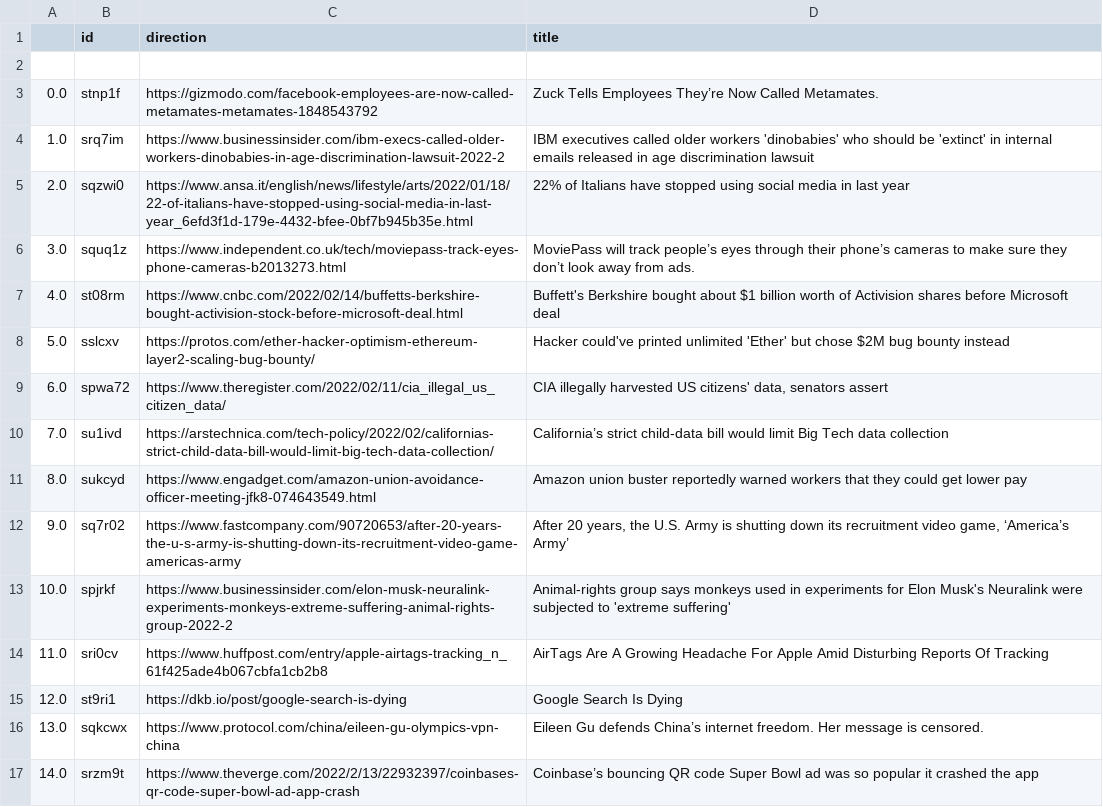
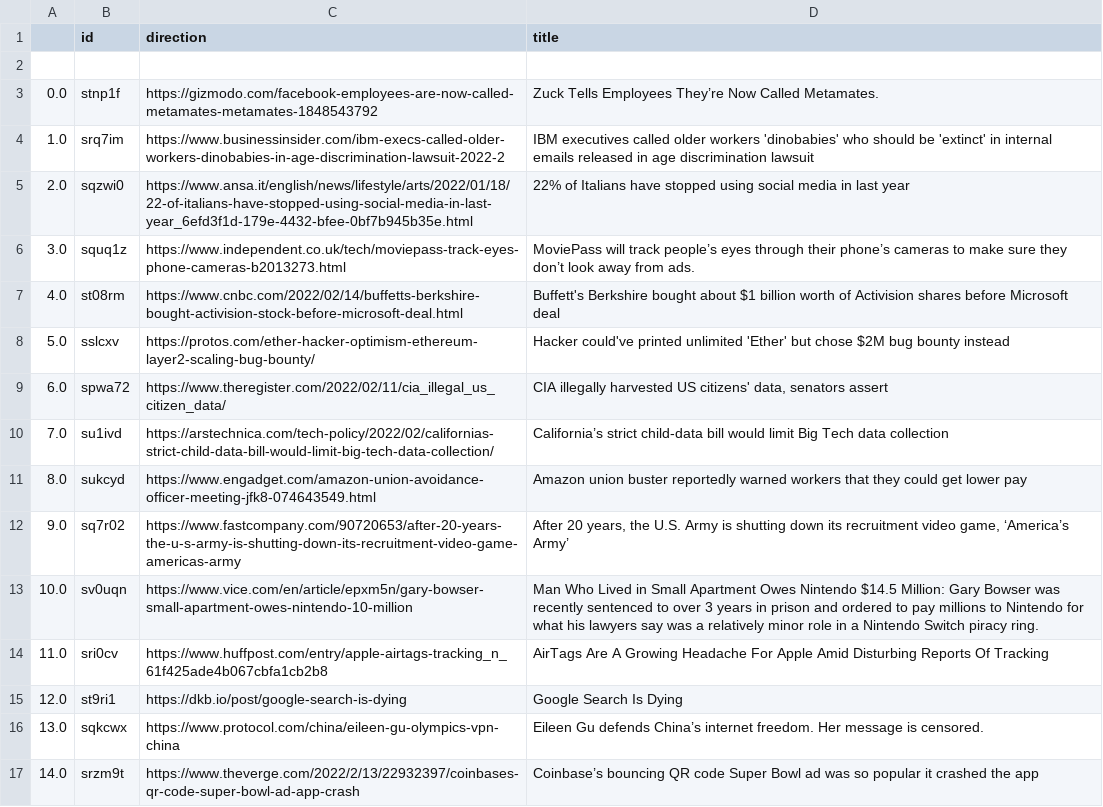
Before and after one commit to jesusyanez/Techline, a CSV file: top10weekly.csv, drawn as a sheet.

Commit message:
latest update

```diff
--- a/top10weekly.csv
+++ b/top10weekly.csv
@@ -12,3 +12,3 @@
 9.0,sq7r02,https://www.fastcompany.com/90720653/after-20-years-the-u-s-army-is-shutting-down-its-recruitment-video-game-americas-army,"After 20 years, the U.S. Army is shutting down its recruitment video game, ‘America’s Army’"
-10.0,spjrkf,https://www.businessinsider.com/elon-musk-neuralink-experiments-monkeys-extreme-suffering-animal-rights-group-2022-2,Animal-rights group says monkeys used in experiments for Elon Musk's Neuralink were subjected to 'extreme suffering'
+10.0,sv0uqn,https://www.vice.com/en/article/epxm5n/gary-bowser-small-apartment-owes-nintendo-10-million,Man Who Lived in Small Apartment Owes Nintendo $14.5 Million: Gary Bowser was recently sentenced to over 3 years in prison and ordered to pay millions to Nintendo for what his lawyers say was a relatively minor role in a Nintendo Switch piracy ring.
 11.0,sri0cv,https://www.huffpost.com/entry/apple-airtags-tracking_n_61f425ade4b067cbfa1cb2b8,AirTags Are A Growing Headache For Apple Amid Disturbing Reports Of Tracking
```
